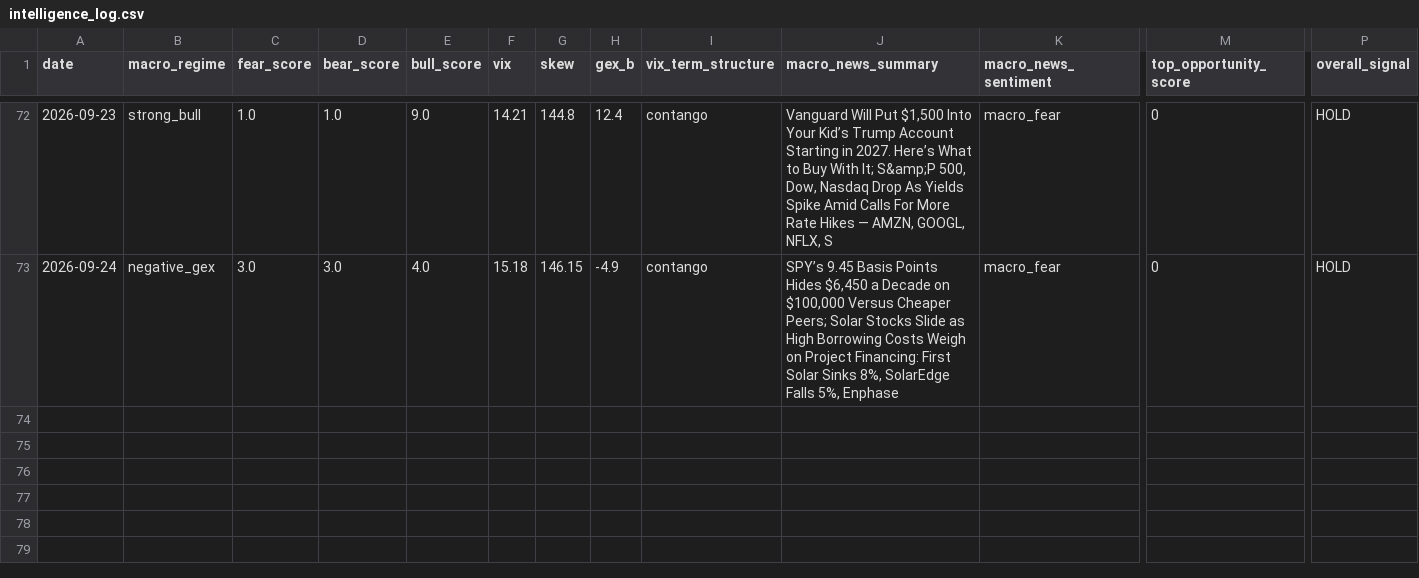
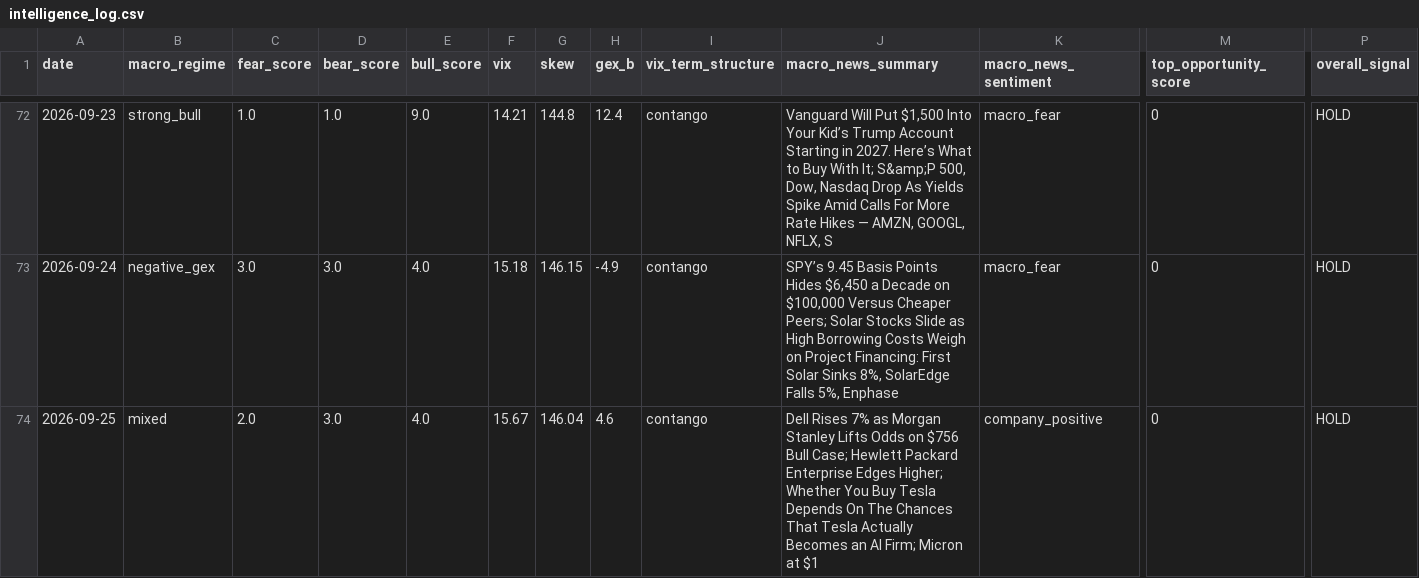
Before and after one commit to one7rade-byte/gex-tracker, a CSV file: intelligence_log.csv, drawn as a sheet; only a part is shown, gaps mark what is left out; rows hold the shown columns only; the diff names each change by its address in the sheet, - before the commit and + after, or states it on an @@ line.

Commit message:
Intelligence report 2026-09-25

```diff
--- a/intelligence_log.csv
+++ b/intelligence_log.csv
+row 74: 2026-09-25 | mixed | 2.0 | 3.0 | 4.0 | 15.67 | 146.04 | 4.6 | contango | Dell Rises 7% as Morgan Stanley Lifts Odds on $756 Bull Case; Hewlett Packard Enterprise Edges Higher; Whether You Buy Tesla Depends On The Chances That Tesla Actually Becomes an AI Firm; Micron at $1 | company_positive | 0 | HOLD
```
Also changed, not shown: 1 other file.
